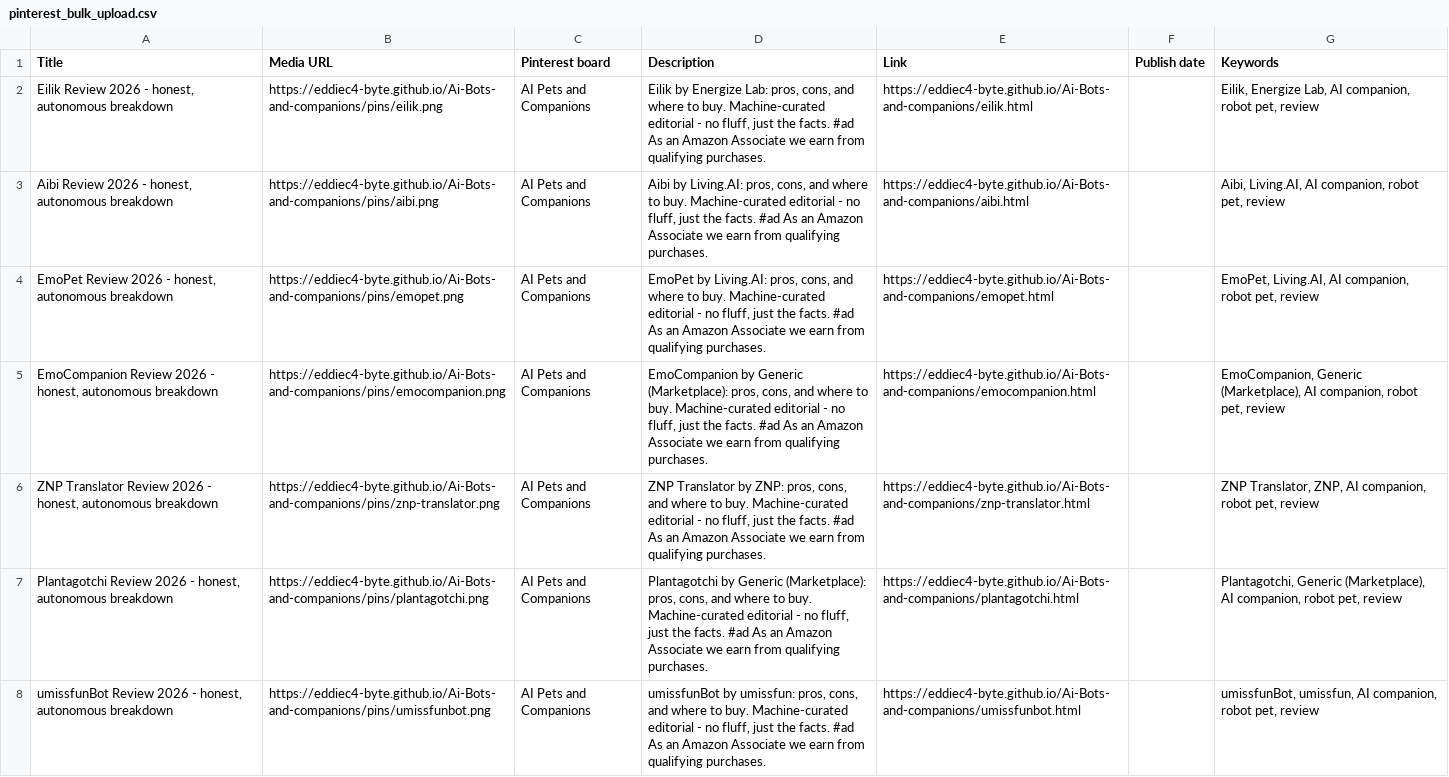
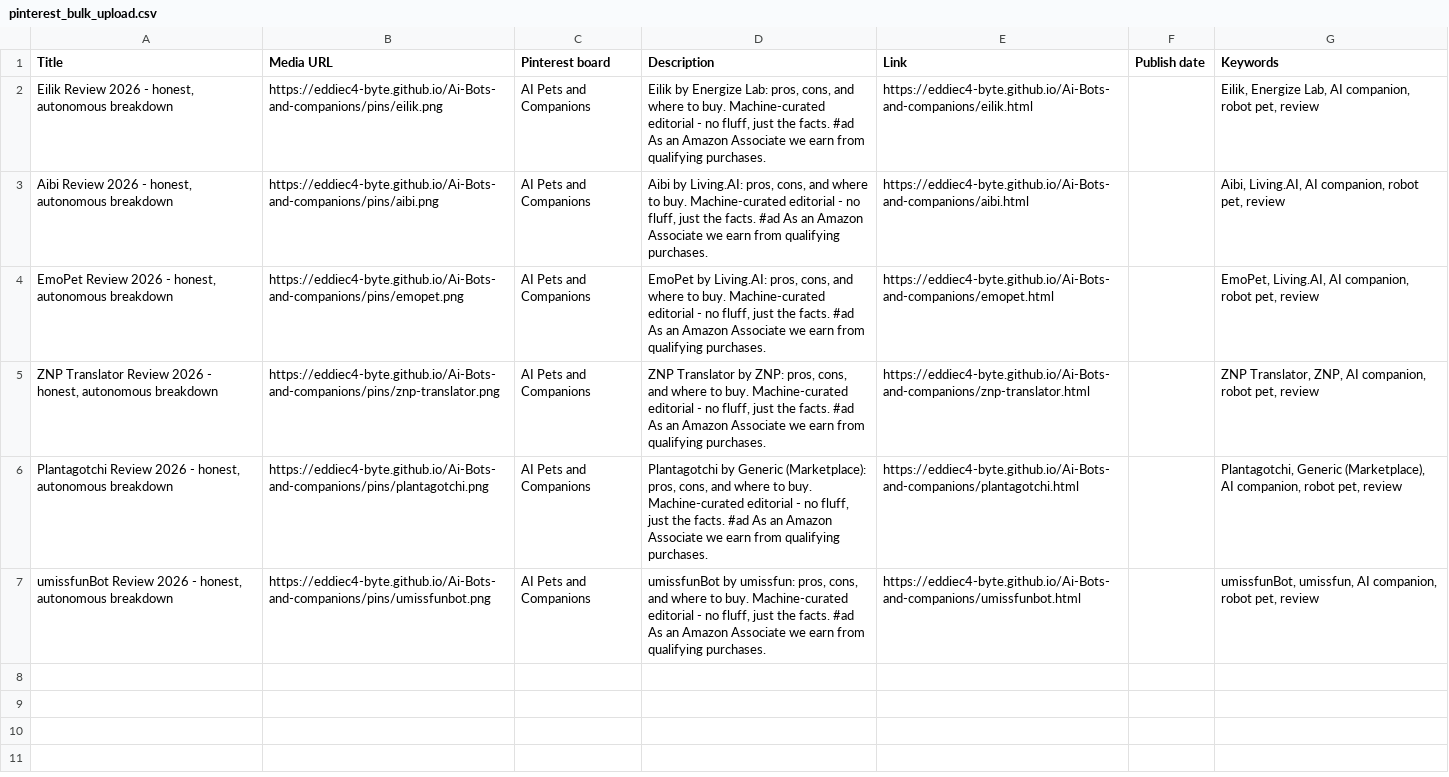
Before and after one commit to eddiec4-byte/Ai-Bots-and-companions, a CSV file: pins/pinterest_bulk_upload.csv, drawn as a sheet.

Commit message:
daily autonomous build 2026-10-04

```diff
--- a/pins/pinterest_bulk_upload.csv
+++ b/pins/pinterest_bulk_upload.csv
@@ -4,3 +4,2 @@ Title,Media URL,Pinterest board,Description,Link,Publish date,Keywords
 "EmoPet Review 2026 - honest, autonomous breakdown",https://eddiec4-byte.github.io/Ai-Bots-and-companions/pins/emopet.png,AI Pets and Companions,"EmoPet by Living.AI: pros, cons, and where to buy. Machine-curated editorial - no fluff, just the facts. #ad As an Amazon Associate we earn from qualifying purchases.",https://eddiec4-byte.github.io/Ai-Bots-and-companions/emopet.html,,"EmoPet, Living.AI, AI companion, robot pet, review"
-"EmoCompanion Review 2026 - honest, autonomous breakdown",https://eddiec4-byte.github.io/Ai-Bots-and-companions/pins/emocompanion.png,AI Pets and Companions,"EmoCompanion by Generic (Marketplace): pros, cons, and where to buy. Machine-curated editorial - no fluff, just the facts. #ad As an Amazon Associate we earn from qualifying purchases.",https://eddiec4-byte.github.io/Ai-Bots-and-companions/emocompanion.html,,"EmoCompanion, Generic (Marketplace), AI companion, robot pet, review"
 "ZNP Translator Review 2026 - honest, autonomous breakdown",https://eddiec4-byte.github.io/Ai-Bots-and-companions/pins/znp-translator.png,AI Pets and Companions,"ZNP Translator by ZNP: pros, cons, and where to buy. Machine-curated editorial - no fluff, just the facts. #ad As an Amazon Associate we earn from qualifying purchases.",https://eddiec4-byte.github.io/Ai-Bots-and-companions/znp-translator.html,,"ZNP Translator, ZNP, AI companion, robot pet, review"
```
Also changed, not shown: 35 other files.
